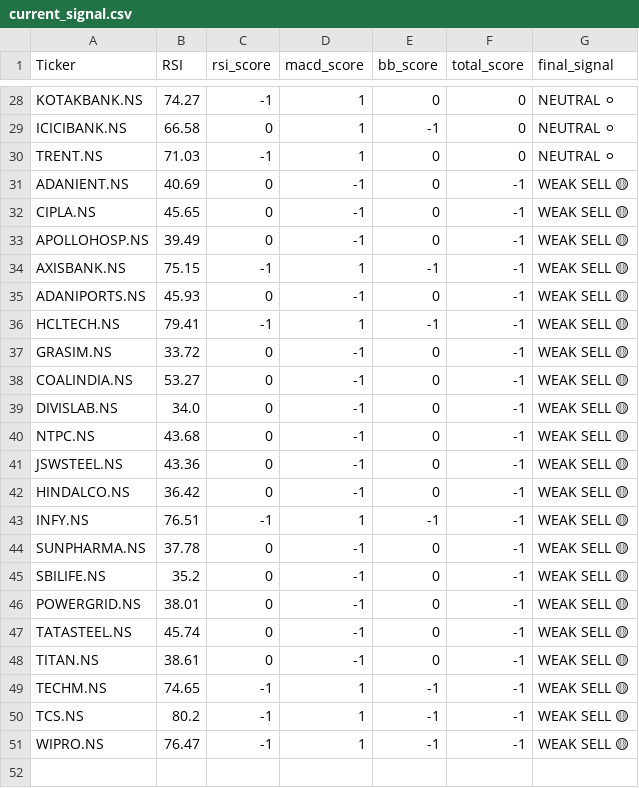
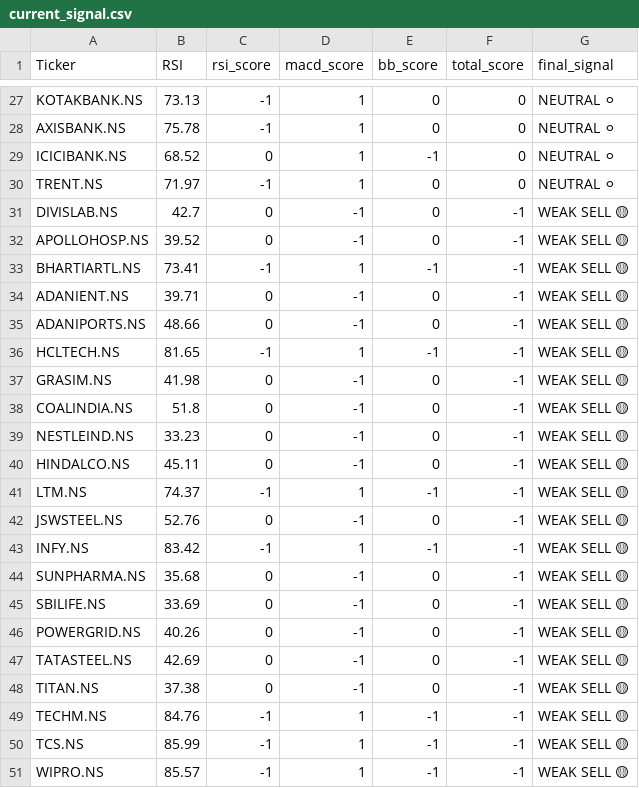
Before and after one commit to Shobana-6002/NIFTY50-intelligence-system, a CSV file: data/processed/current_signal.csv, drawn as a sheet; only a part is shown, gaps mark what is left out; removed rows and columns are numbered as before the commit, all else as after; the diff covers the shown part only; the diff names each change by its address in the sheet, - before the commit and + after, or states it on an @@ line.

```diff
--- a/data/processed/current_signal.csv
+++ b/data/processed/current_signal.csv
-B27 (RSI): 74.27
+B27 (RSI): 73.13
+row 28: AXISBANK.NS | 75.78 | -1 | 1 | 0 | 0 | NEUTRAL ⚪
-B29 (RSI): 66.58
+B29 (RSI): 68.52
-B30 (RSI): 71.03
+B30 (RSI): 71.97
-row 31: ADANIENT.NS | 40.69 | 0 | -1 | 0 | -1 | WEAK SELL 🟡
-A31 (Ticker): CIPLA.NS
+A31 (Ticker): DIVISLAB.NS
-B31 (RSI): 45.65
+B31 (RSI): 42.7
-B32 (RSI): 39.49
+B32 (RSI): 39.52
-A33 (Ticker): AXISBANK.NS
+A33 (Ticker): BHARTIARTL.NS
-B33 (RSI): 75.15
+B33 (RSI): 73.41
+row 34: ADANIENT.NS | 39.71 | 0 | -1 | 0 | -1 | WEAK SELL 🟡
-B35 (RSI): 45.93
+B35 (RSI): 48.66
-B36 (RSI): 79.41
+B36 (RSI): 81.65
-B37 (RSI): 33.72
+B37 (RSI): 41.98
-B38 (RSI): 53.27
+B38 (RSI): 51.8
-A39 (Ticker): DIVISLAB.NS
+A39 (Ticker): NESTLEIND.NS
-B39 (RSI): 34.0
+B39 (RSI): 33.23
-A40 (Ticker): NTPC.NS
+A40 (Ticker): HINDALCO.NS
-B40 (RSI): 43.68
+B40 (RSI): 45.11
+row 41: LTM.NS | 74.37 | -1 | 1 | -1 | -1 | WEAK SELL 🟡
-B42 (RSI): 43.36
+B42 (RSI): 52.76
-row 42: HINDALCO.NS | 36.42 | 0 | -1 | 0 | -1 | WEAK SELL 🟡
-B43 (RSI): 76.51
+B43 (RSI): 83.42
-B44 (RSI): 37.78
+B44 (RSI): 35.68
-B45 (RSI): 35.2
+B45 (RSI): 33.69
-B46 (RSI): 38.01
+B46 (RSI): 40.26
-B47 (RSI): 45.74
+B47 (RSI): 42.69
-B48 (RSI): 38.61
+B48 (RSI): 37.38
-B49 (RSI): 74.65
+B49 (RSI): 84.76
-B50 (RSI): 80.2
+B50 (RSI): 85.99
-B51 (RSI): 76.47
+B51 (RSI): 85.57
```
Also changed, not shown: 2 added rows, 3 removed rows and 27 edited cells elsewhere in this file, 2 other files.
